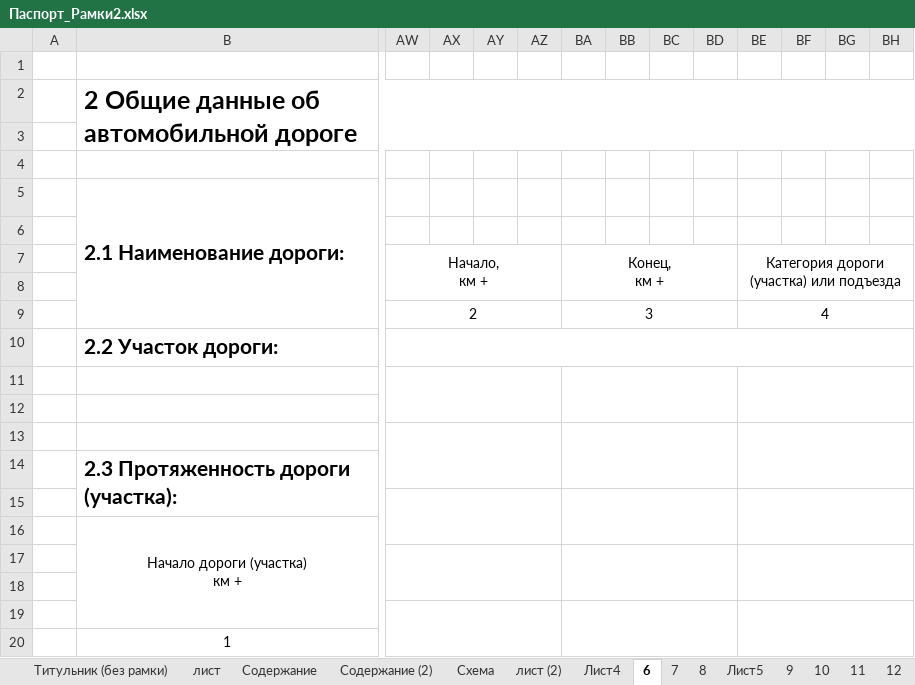
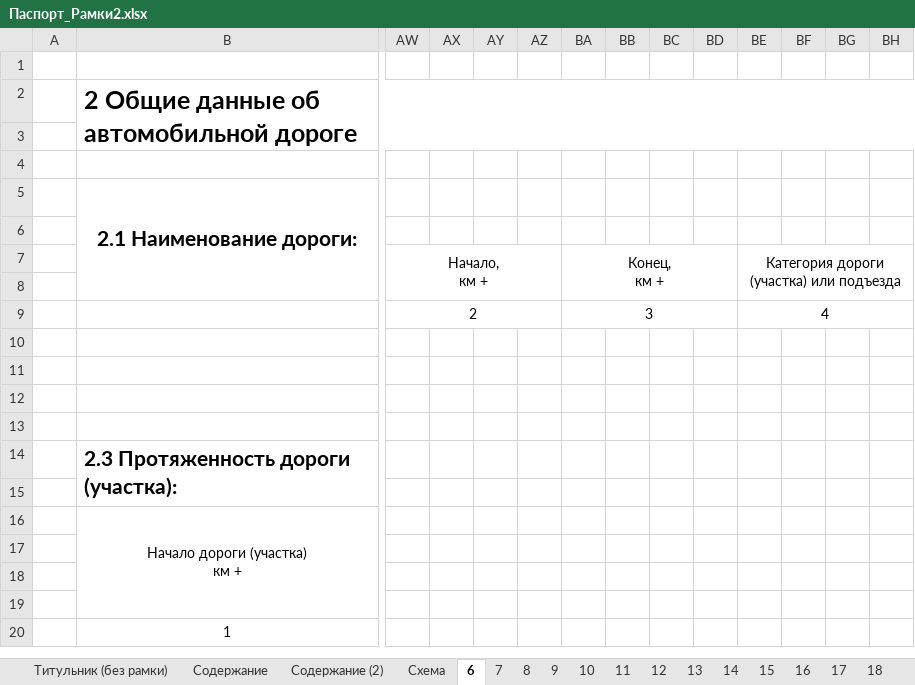
Before and after one commit to imarachedder/ReportGenerator, an Excel workbook: templates/Паспорт_Рамки2.xlsx, sheet 6, drawn as a sheet; only a part is shown, gaps mark what is left out; values as stored, in another font and other column widths than the file's, no borders; the diff covers the shown part only; the diff names each change by its address in the sheet, - before the commit and + after, or states it on an @@ line.

```diff
--- a/templates/Паспорт_Рамки2.xlsx (sheet 6)
+++ b/templates/Паспорт_Рамки2.xlsx (sheet 6)
@@ sheet tab hidden: лист @@
@@ sheet tab hidden: лист (2) @@
@@ sheet tab hidden: Лист4 @@
@@ sheet tab hidden: Лист5 @@
-B5 alignment: left
+B5 alignment: center
-B5:N9 merged
+B5:N8 merged
+B9:K9 merged
-B10: 2.2 Участок дороги:
+B10: (empty)
-AW10:BO10 merged
-AW11:AZ12 merged
-BA11:BD12 merged
-BE11:BO12 merged
-AW13:AZ14 merged
-BA13:BD14 merged
-BE13:BO14 merged
-AW15:AZ16 merged
-BA15:BD16 merged
-BE15:BO16 merged
-AW17:AZ18 merged
-BA17:BD18 merged
-BE17:BO18 merged
-AW19:AZ20 merged
-BA19:BD20 merged
-BE19:BO20 merged
```
Also changed, not shown: merged cells elsewhere in this sheet, sheet 17, sheet 18, sheet 10, sheet Содержание (2), sheet 9, sheet 11.
